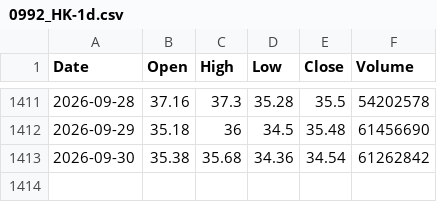
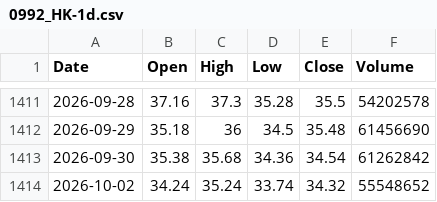
Before and after one commit to mad8ard/Luckylab, a CSV file: public/data/0992_HK-1d.csv, drawn as a sheet; only a part is shown, gaps mark what is left out.

Commit message:
chore(data): refresh market price tables 2026-10-03

```diff
--- a/public/data/0992_HK-1d.csv
+++ b/public/data/0992_HK-1d.csv
@@ -1413 +1413,2 @@ Date,Open,High,Low,Close,Volume
 2026-09-30,35.38,35.68,34.36,34.54,61262842
+2026-10-02,34.24,35.24,33.74,34.32,55548652
```
Also changed, not shown: public/data/0175_HK-1d.csv, public/data/0981_HK-1d.csv, 18 other files.
